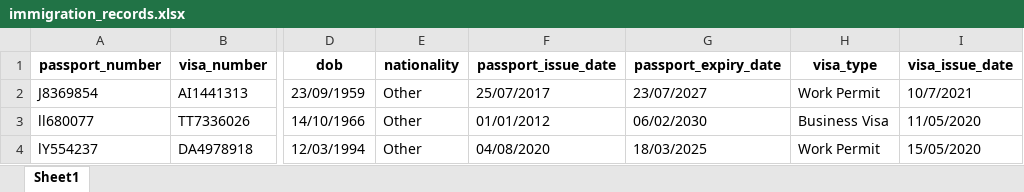
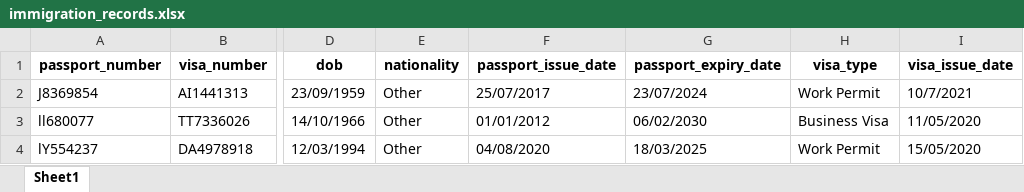
Before and after one commit to anhtqtran/RPA_CreditCardApproval, an Excel workbook: Data/immigration_records.xlsx, sheet Sheet1, drawn as a sheet; only a part is shown, gaps mark what is left out; values as stored, in another font and other column widths than the file's, no borders; the diff names each change by its address in the sheet, - before the commit and + after, or states it on an @@ line.

```diff
--- a/Data/immigration_records.xlsx (sheet Sheet1)
+++ b/Data/immigration_records.xlsx (sheet Sheet1)
-G2 (passport_expiry_date): 23/07/2027
+G2 (passport_expiry_date): 23/07/2024
```
Also changed, not shown: Data/Output/Tracking.xlsx, Data/check_domestic_address.xlsx, 18 other files.
